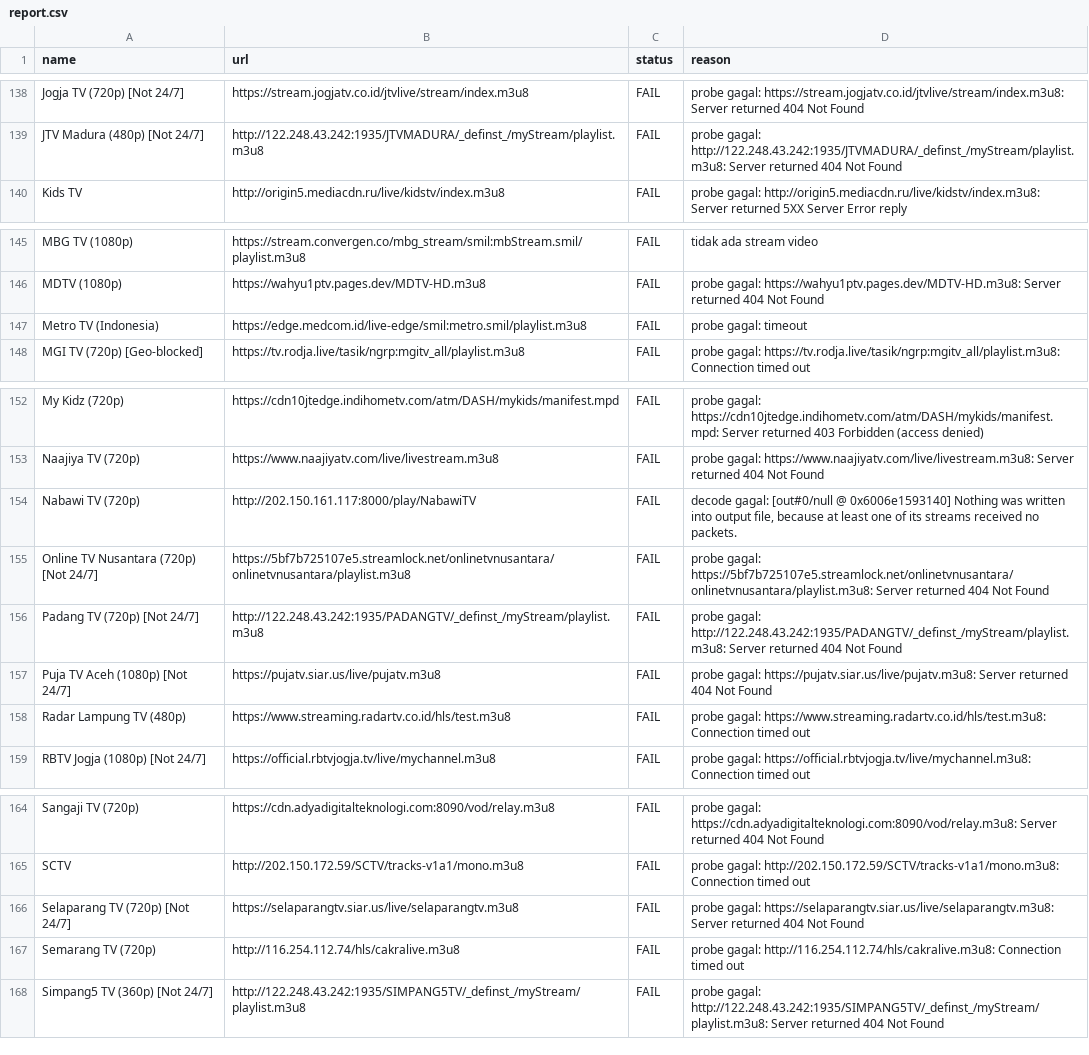
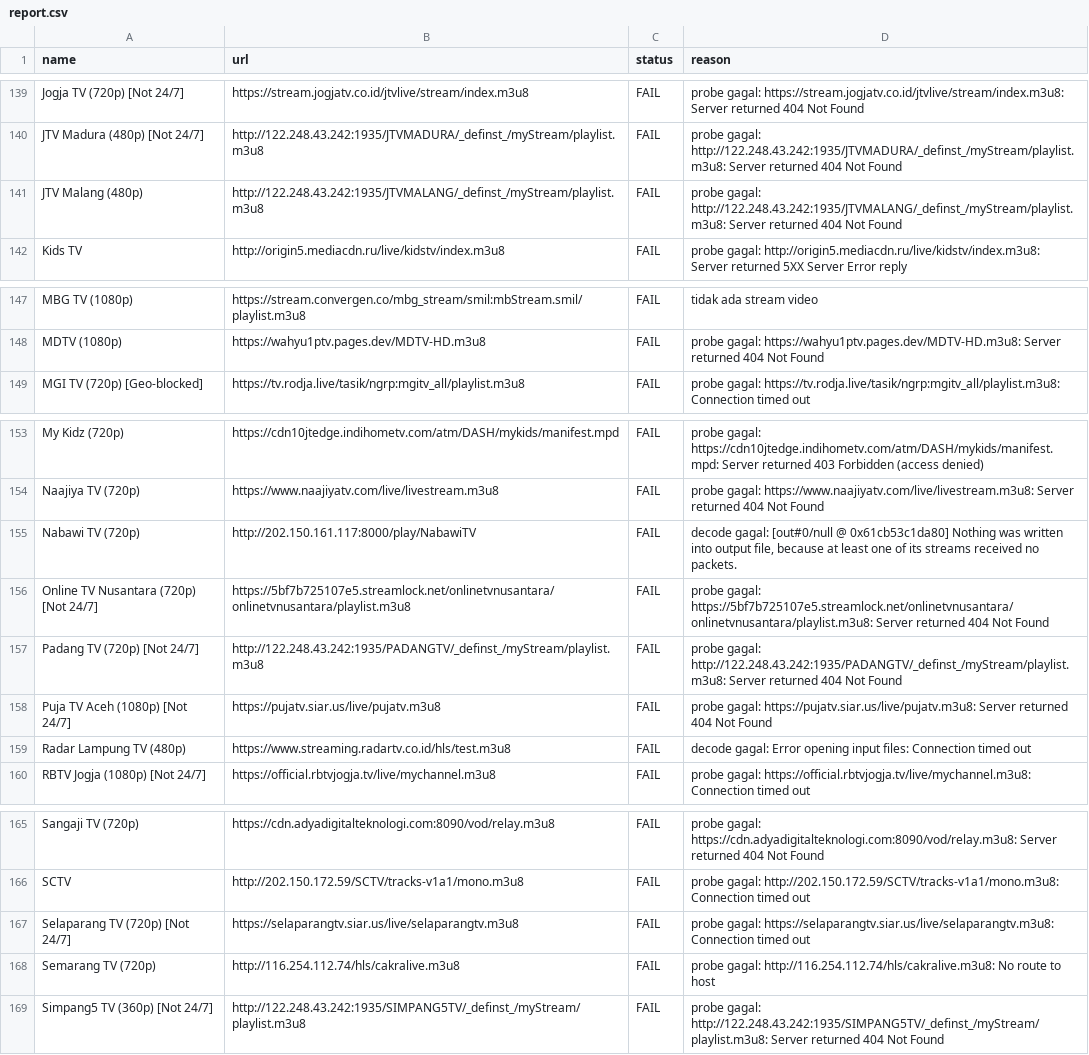
Before and after one commit to yositapjani/iptv-indonesia, a CSV file: report.csv, drawn as a sheet; only a part is shown, gaps mark what is left out; the diff covers the shown part only.

```diff
--- a/report.csv
+++ b/report.csv
@@ -139,2 +140,3 @@ Jogja TV (720p) [Not 24/7],https://stream.jogjatv.co.id/jtvlive/stream/index.m3u
 JTV Madura (480p) [Not 24/7],http://122.248.43.242:1935/JTVMADURA/_definst_/myStream/playlist.m3u8,FAIL,probe gagal: http://122.248.43.242:1935/JTVMADURA/_definst_/myStream/playlist.m3u8: Server returned 404 Not Found
+JTV Malang (480p),http://122.248.43.242:1935/JTVMALANG/_definst_/myStream/playlist.m3u8,FAIL,probe gagal: http://122.248.43.242:1935/JTVMALANG/_definst_/myStream/playlist.m3u8: Server returned 404 Not Found
 Kids TV,http://origin5.mediacdn.ru/live/kidstv/index.m3u8,FAIL,probe gagal: http://origin5.mediacdn.ru/live/kidstv/index.m3u8: Server returned 5XX Server Error reply
@@ -146,3 +148,2 @@ MBG TV (1080p),https://stream.convergen.co/mbg_stream/smil:mbStream.smil/playlis
 MDTV (1080p),https://wahyu1ptv.pages.dev/MDTV-HD.m3u8,FAIL,probe gagal: https://wahyu1ptv.pages.dev/MDTV-HD.m3u8: Server returned 404 Not Found
-Metro TV (Indonesia),https://edge.medcom.id/live-edge/smil:metro.smil/playlist.m3u8,FAIL,probe gagal: timeout
 MGI TV (720p) [Geo-blocked],https://tv.rodja.live/tasik/ngrp:mgitv_all/playlist.m3u8,FAIL,probe gagal: https://tv.rodja.live/tasik/ngrp:mgitv_all/playlist.m3u8: Connection timed out
@@ -153,3 +154,3 @@ My Kidz (720p),https://cdn10jtedge.indihometv.com/atm/DASH/mykids/manifest.mpd,F
 Naajiya TV (720p),https://www.naajiyatv.com/live/livestream.m3u8,FAIL,probe gagal: https://www.naajiyatv.com/live/livestream.m3u8: Server returned 404 Not Found
-Nabawi TV (720p),http://202.150.161.117:8000/play/NabawiTV,FAIL,"decode gagal: [out#0/null @ 0x6006e1593140] Nothing was written into output file, because at least one of its streams received no packets."
+Nabawi TV (720p),http://202.150.161.117:8000/play/NabawiTV,FAIL,"decode gagal: [out#0/null @ 0x61cb53c1da80] Nothing was written into output file, because at least one of its streams received no packets."
 Online TV Nusantara (720p) [Not 24/7],https://5bf7b725107e5.streamlock.net/onlinetvnusantara/onlinetvnusantara/playlist.m3u8,FAIL,probe gagal: https://5bf7b725107e5.streamlock.net/onlinetvnusantara/onlinetvnusantara/playlist.m3u8: Server returned 404 Not Found
@@ -157,3 +158,3 @@ Padang TV (720p) [Not 24/7],http://122.248.43.242:1935/PADANGTV/_definst_/myStre
 Puja TV Aceh (1080p) [Not 24/7],https://pujatv.siar.us/live/pujatv.m3u8,FAIL,probe gagal: https://pujatv.siar.us/live/pujatv.m3u8: Server returned 404 Not Found
-Radar Lampung TV (480p),https://www.streaming.radartv.co.id/hls/test.m3u8,FAIL,probe gagal: https://www.streaming.radartv.co.id/hls/test.m3u8: Connection timed out
+Radar Lampung TV (480p),https://www.streaming.radartv.co.id/hls/test.m3u8,FAIL,decode gagal: Error opening input files: Connection timed out
 RBTV Jogja (1080p) [Not 24/7],https://official.rbtvjogja.tv/live/mychannel.m3u8,FAIL,probe gagal: https://official.rbtvjogja.tv/live/mychannel.m3u8: Connection timed out
@@ -165,4 +166,4 @@ Sangaji TV (720p),https://cdn.adyadigitalteknologi.com:8090/vod/relay.m3u8,FAIL,
 SCTV,http://202.150.172.59/SCTV/tracks-v1a1/mono.m3u8,FAIL,probe gagal: http://202.150.172.59/SCTV/tracks-v1a1/mono.m3u8: Connection timed out
-Selaparang TV (720p) [Not 24/7],https://selaparangtv.siar.us/live/selaparangtv.m3u8,FAIL,probe gagal: https://selaparangtv.siar.us/live/selaparangtv.m3u8: Server returned 404 Not Found
-Semarang TV (720p),http://116.254.112.74/hls/cakralive.m3u8,FAIL,probe gagal: http://116.254.112.74/hls/cakralive.m3u8: Connection timed out
+Selaparang TV (720p) [Not 24/7],https://selaparangtv.siar.us/live/selaparangtv.m3u8,FAIL,probe gagal: https://selaparangtv.siar.us/live/selaparangtv.m3u8: Connection timed out
+Semarang TV (720p),http://116.254.112.74/hls/cakralive.m3u8,FAIL,probe gagal: http://116.254.112.74/hls/cakralive.m3u8: No route to host
 Simpang5 TV (360p) [Not 24/7],http://122.248.43.242:1935/SIMPANG5TV/_definst_/myStream/playlist.m3u8,FAIL,probe gagal: http://122.248.43.242:1935/SIMPANG5TV/_definst_/myStream/playlist.m3u8: Server returned 404 Not Found
```
Also changed, not shown: 3 added rows, 2 removed rows and 2 edited cells elsewhere in this file, 1 other file.
